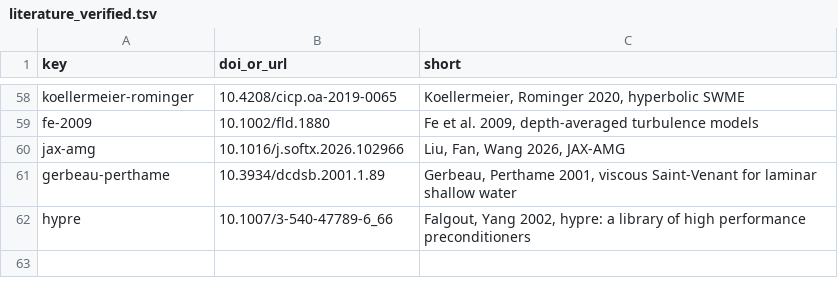
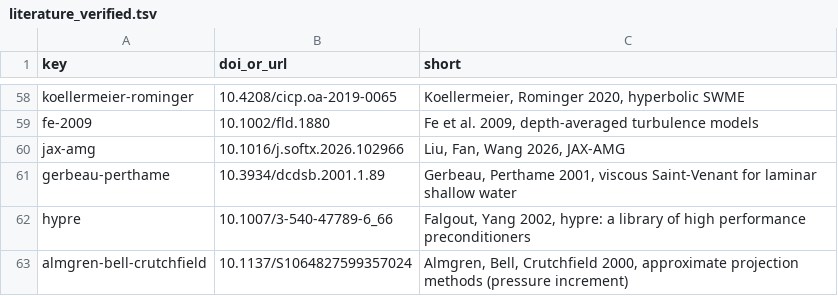
Before and after one commit to ZoomyLab/Zoomy, a TSV file: docs/book/references/literature_verified.tsv, drawn as a sheet; only a part is shown, gaps mark what is left out.

Commit message:
numpy Chorin projection option (zoomy_core 02eb594): matrix 0 FAIL; literature: Almgren, Bell, Crutchfield 2000

```diff
--- a/docs/book/references/literature_verified.tsv
+++ b/docs/book/references/literature_verified.tsv
@@ -62 +62,2 @@ gerbeau-perthame	10.3934/dcdsb.2001.1.89	Gerbeau, Perthame 2001, viscous Saint-V
 hypre	10.1007/3-540-47789-6_66	Falgout, Yang 2002, hypre: a library of high performance preconditioners
+almgren-bell-crutchfield	10.1137/S1064827599357024	Almgren, Bell, Crutchfield 2000, approximate projection methods (pressure increment)
```
Also changed, not shown: 3 other files.
